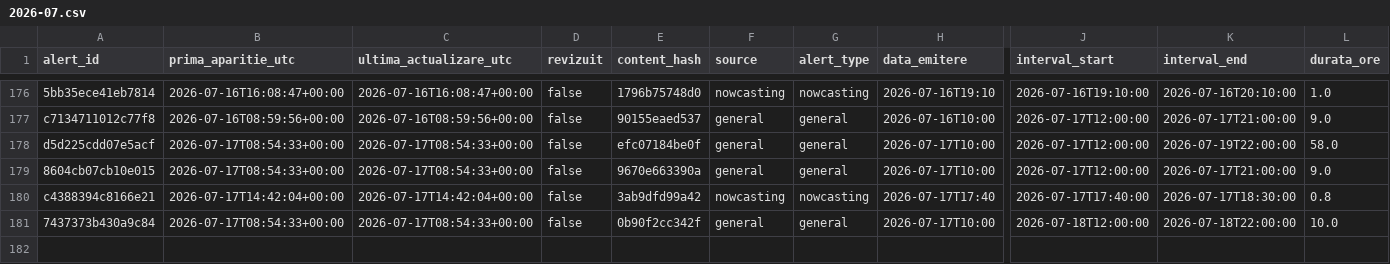
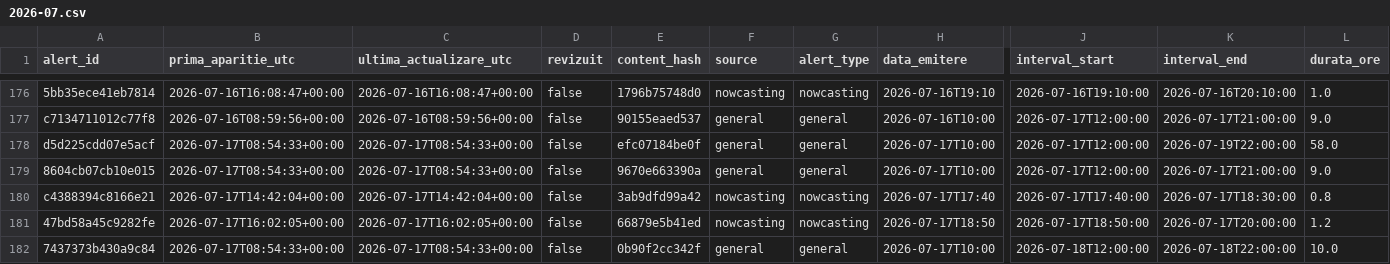
Before and after one commit to mariusbudileanu/date-meteo, a CSV file: public/istoric/2026/2026-07.csv, drawn as a sheet; only a part is shown, gaps mark what is left out; rows hold the shown columns only; the diff names each change by its address in the sheet, - before the commit and + after, or states it on an @@ line.

```diff
--- a/public/istoric/2026/2026-07.csv
+++ b/public/istoric/2026/2026-07.csv
+row 181: 47bd58a45c9282fe | 2026-07-17T16:02:05+00:00 | 2026-07-17T16:02:05+00:00 | false | 66879e5b41ed | nowcasting | nowcasting | 2026-07-17T18:50 | 2026-07-17T18:50:00 | 2026-07-17T20:00:00 | 1.2
```
Also changed, not shown: public/istoric/nowcasting/2026-07.csv, public/istoric/toate-alertele.csv, 14 other files.
